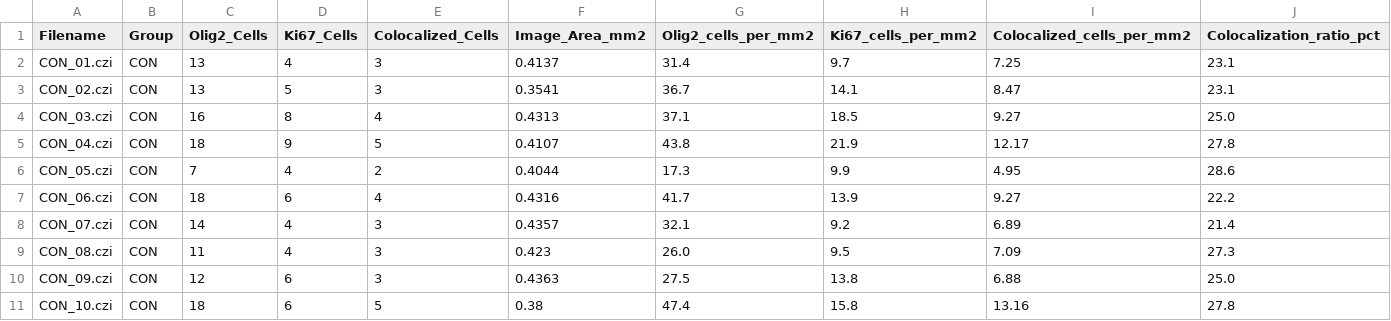
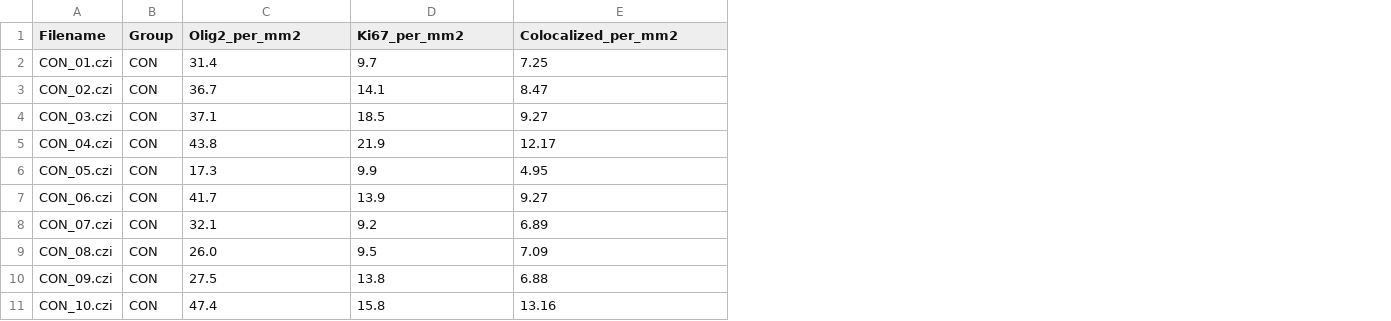
Before and after one commit to DrGPCR/NEUR201, a CSV file: Unit_1/data/images.csv, drawn as a sheet; only a part is shown; removed rows and columns are numbered as before the commit, all else as after; the diff names each change by its address in the sheet, - before the commit and + after, or states it on an @@ line.

```diff
--- a/Unit_1/data/images.csv
+++ b/Unit_1/data/images.csv
-column C (Olig2_Cells), rows 2-11: 13 | 13 | 16 | 18 | 7 | 18 | 14 | 11 | 12 | 18
-column D (Ki67_Cells), rows 2-11: 4 | 5 | 8 | 9 | 4 | 6 | 4 | 4 | 6 | 6
-column E (Colocalized_Cells), rows 2-11: 3 | 3 | 4 | 5 | 2 | 4 | 3 | 3 | 3 | 5
-column F (Image_Area_mm2), rows 2-11: 0.4137 | 0.3541 | 0.4313 | 0.4107 | 0.4044 | 0.4316 | 0.4357 | 0.423 | 0.4363 | 0.38
-column J (Colocalization_ratio_pct), rows 2-11: 23.1 | 23.1 | 25.0 | 27.8 | 28.6 | 22.2 | 21.4 | 27.3 | 25.0 | 27.8
-C1: Olig2_cells_per_mm2
+C1: Olig2_per_mm2
-D1: Ki67_cells_per_mm2
+D1: Ki67_per_mm2
-E1: Colocalized_cells_per_mm2
+E1: Colocalized_per_mm2
```
Also changed, not shown: Unit_1/data/data_2.csv.
